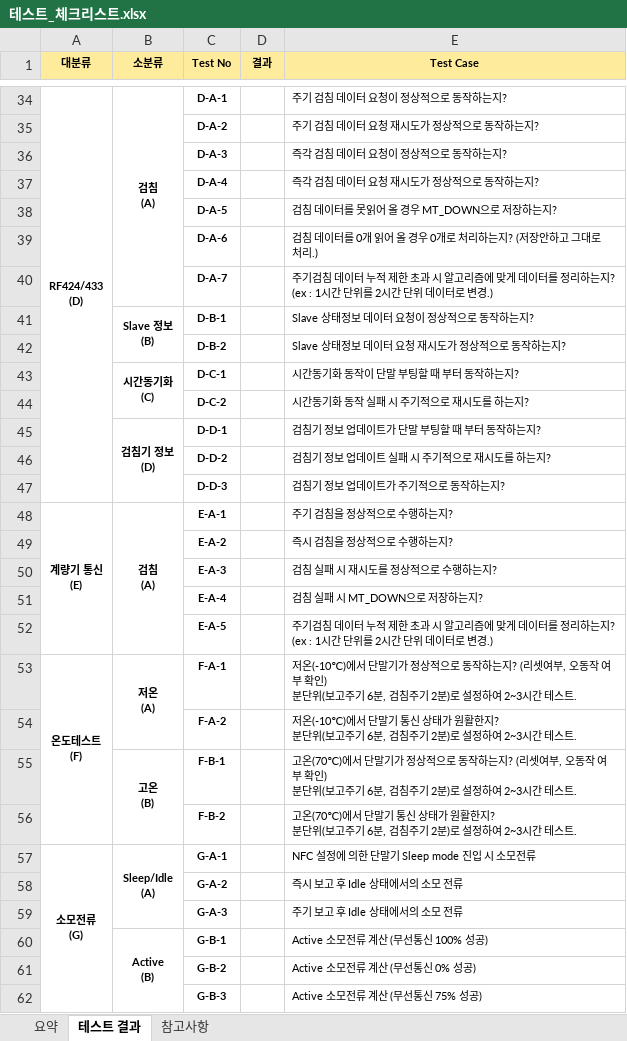
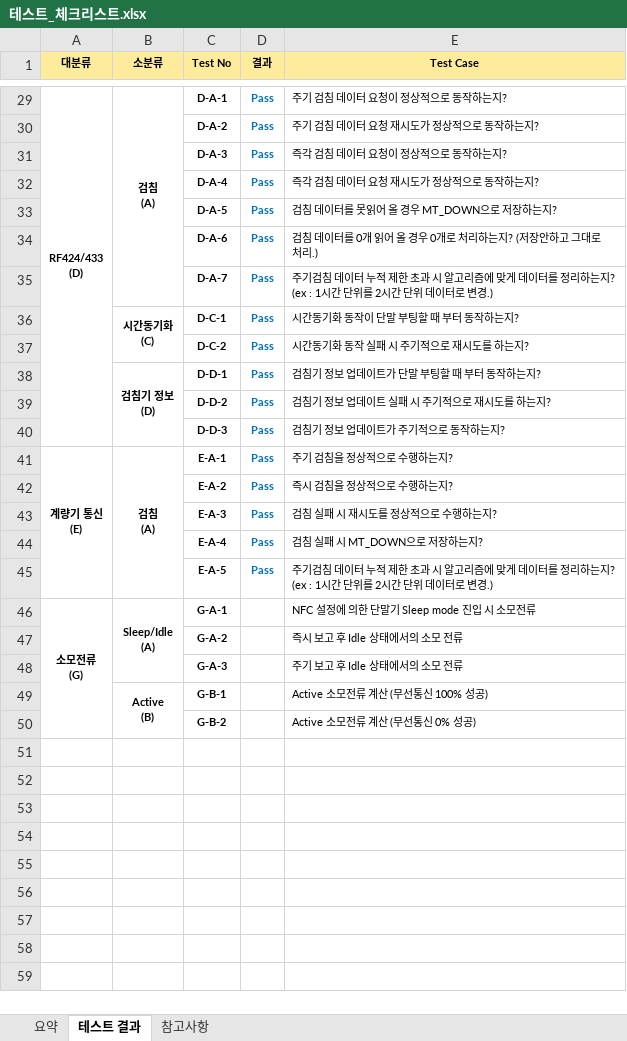
Before and after one commit to bradkim06/ht_terminal, an Excel workbook: docs/테스트_체크리스트.xlsx, sheet 테스트 결과, drawn as a sheet; only a part is shown, gaps mark what is left out; values as stored, in another font and other column widths than the file's, no borders; conditional formats not drawn; removed rows and columns are numbered as before the commit, all else as after; ↵ is a line break in a cell; the diff covers the shown part only; the diff names each change by its address in the sheet, - before the commit and + after, or states it on an @@ line.

```diff
--- a/docs/테스트_체크리스트.xlsx (sheet 테스트 결과)
+++ b/docs/테스트_체크리스트.xlsx (sheet 테스트 결과)
-D29:D35 (결과): (empty)
+D29:D35 (결과): Pass
-row 41:  | Slave 정보 ↵ (B) | D-B-1 |  | Slave 상태정보 데이터 요청이 정상적으로 동작하는지?
-row 42:  |  | D-B-2 |  | Slave 상태정보 데이터 요청 재시도가 정상적으로 동작하는지?
-D36:D45 (결과): (empty)
+D36:D45 (결과): Pass
-row 53: 온도테스트 ↵ (F) | 저온 ↵ (A) | F-A-1 |  | 저온(-10℃)에서 단말기가 정상적으로 동작하는지? (리셋여부, 오동작 여부 확인) ↵ 분단위(보고주기 6분, 검침주기 2분)로 설정하여 2~3시간 테스트.
-row 54:  |  | F-A-2 |  | 저온(-10℃)에서 단말기 통신 상태가 원활한지? ↵ 분단위(보고주기 6분, 검침주기 2분)로 설정하여 2~3시간 테스트.
-row 55:  | 고온 ↵ (B) | F-B-1 |  | 고온(70℃)에서 단말기가 정상적으로 동작하는지? (리셋여부, 오동작 여부 확인) ↵ 분단위(보고주기 6분, 검침주기 2분)로 설정하여 2~3시간 테스트.
-row 56:  |  | F-B-2 |  | 고온(70℃)에서 단말기 통신 상태가 원활한지? ↵ 분단위(보고주기 6분, 검침주기 2분)로 설정하여 2~3시간 테스트.
-row 62:  |  | G-B-3 |  | Active 소모전류 계산 (무선통신 75% 성공)
```
Also changed, not shown: 5 removed rows and 28 edited cells elsewhere in this sheet, sheet 요약, formulas that keep their value, 4 other files.
